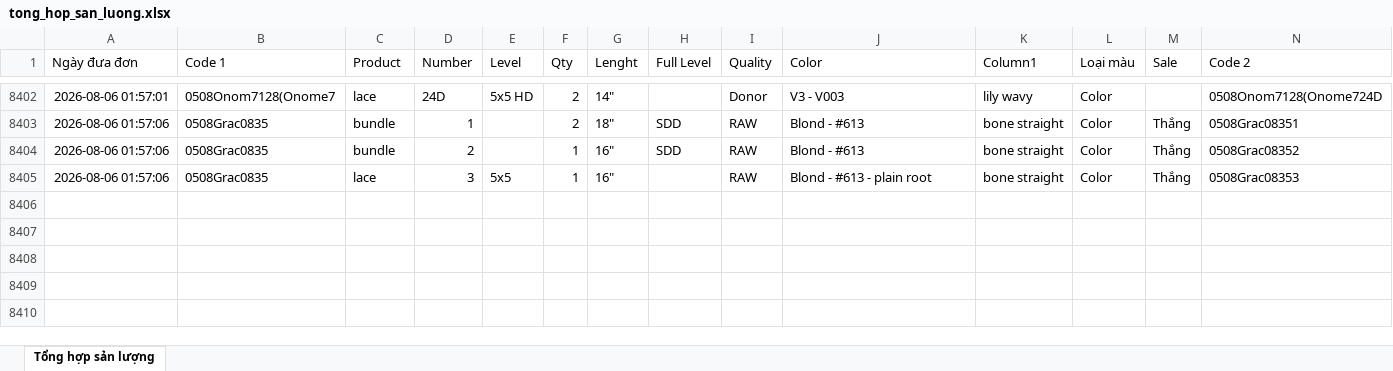
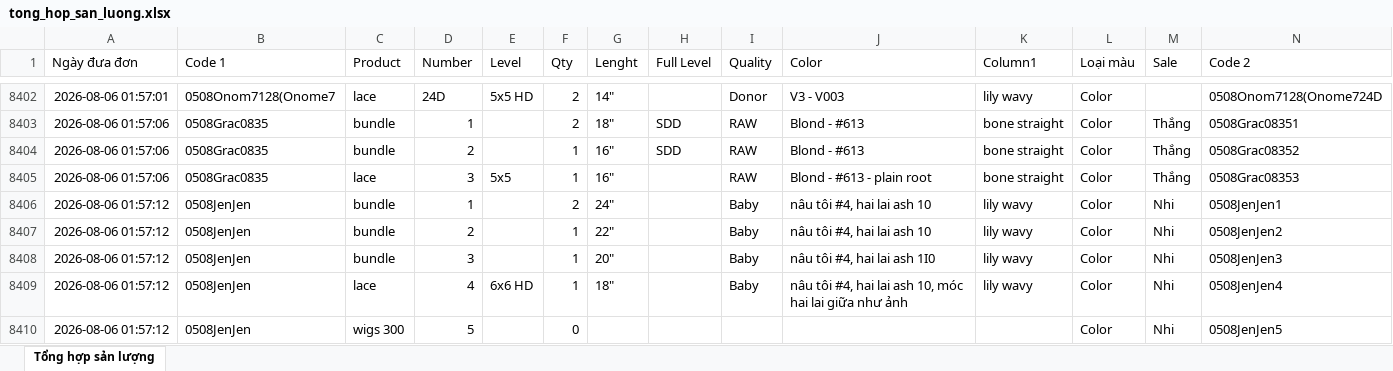
Before and after one commit to dobangnhi-gif/dobangnhi, an Excel workbook: data/tong_hop_san_luong.xlsx, sheet Tổng hợp sản lượng, drawn as a sheet; only a part is shown, gaps mark what is left out; values as stored, in another font and other column widths than the file's, no borders; the diff names each change by its address in the sheet, - before the commit and + after, or states it on an @@ line.

Commit message:
Update tong_hop_san_luong.xlsx

```diff
--- a/data/tong_hop_san_luong.xlsx (sheet Tổng hợp sản lượng)
+++ b/data/tong_hop_san_luong.xlsx (sheet Tổng hợp sản lượng)
+row 8406: 2026-08-06 01:57:12 | 0508JenJen | bundle | 1 |  | 2 | 24" |  | Baby | nâu tôi #4, hai lai ash 10 | lily wavy | Color | Nhi | 0508JenJen1
+row 8407: 2026-08-06 01:57:12 | 0508JenJen | bundle | 2 |  | 1 | 22" |  | Baby | nâu tôi #4, hai lai ash 10 | lily wavy | Color | Nhi | 0508JenJen2
+row 8408: 2026-08-06 01:57:12 | 0508JenJen | bundle | 3 |  | 1 | 20" |  | Baby | nâu tôi #4, hai lai ash 1I0 | lily wavy | Color | Nhi | 0508JenJen3
+row 8409: 2026-08-06 01:57:12 | 0508JenJen | lace | 4 | 6x6 HD | 1 | 18" |  | Baby | nâu tôi #4, hai lai ash 10, móc hai lai giữa như ảnh | lily wavy | Color | Nhi | 0508JenJen4
+row 8410: 2026-08-06 01:57:12 | 0508JenJen | wigs 300 | 5 |  | 0 |  |  |  |  |  | Color | Nhi | 0508JenJen5
```
